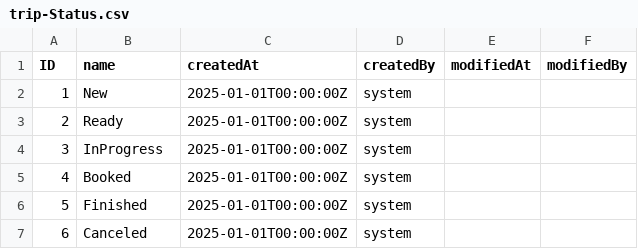
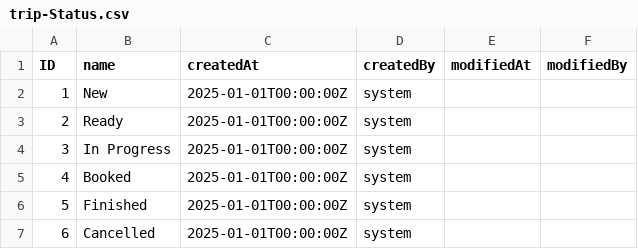
Before and after one commit to Julian-Kainz/TripManager, a CSV file: db/data/trip-Status.csv, drawn as a sheet.

Commit message:
feat(i18n): add translation for Status and Transport types

```diff
--- a/db/data/trip-Status.csv
+++ b/db/data/trip-Status.csv
@@ -3,5 +3,5 @@ ID,name,createdAt,createdBy,modifiedAt,modifiedBy
 2,Ready,2025-01-01T00:00:00Z,system,,,
-3,InProgress,2025-01-01T00:00:00Z,system,,,
+3,In Progress,2025-01-01T00:00:00Z,system,,,
 4,Booked,2025-01-01T00:00:00Z,system,,,
 5,Finished,2025-01-01T00:00:00Z,system,,,
-6,Canceled,2025-01-01T00:00:00Z,system,,,
+6,Cancelled,2025-01-01T00:00:00Z,system,,,
```
Also changed, not shown: 3 other files.
